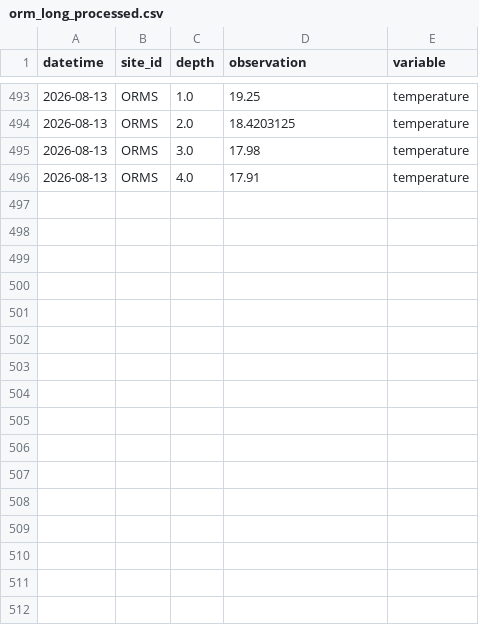
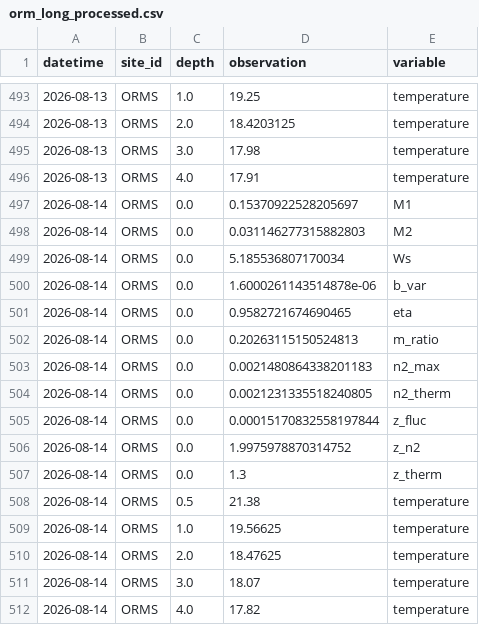
Before and after one commit to computational-limnology/ORM-buoy, a CSV file: output/orm_long_processed.csv, drawn as a sheet; only a part is shown, gaps mark what is left out.

```diff
--- a/output/orm_long_processed.csv
+++ b/output/orm_long_processed.csv
@@ -496 +496,17 @@ datetime,site_id,depth,observation,variable
 2026-08-13,ORMS,4.0,17.91,temperature
+2026-08-14,ORMS,0.0,0.15370922528205697,M1
+2026-08-14,ORMS,0.0,0.031146277315882803,M2
+2026-08-14,ORMS,0.0,5.185536807170034,Ws
+2026-08-14,ORMS,0.0,1.6000261143514878e-06,b_var
+2026-08-14,ORMS,0.0,0.9582721674690465,eta
+2026-08-14,ORMS,0.0,0.20263115150524813,m_ratio
+2026-08-14,ORMS,0.0,0.0021480864338201183,n2_max
+2026-08-14,ORMS,0.0,0.0021231335518240805,n2_therm
+2026-08-14,ORMS,0.0,0.00015170832558197844,z_fluc
+2026-08-14,ORMS,0.0,1.9975978870314752,z_n2
+2026-08-14,ORMS,0.0,1.3,z_therm
+2026-08-14,ORMS,0.5,21.38,temperature
+2026-08-14,ORMS,1.0,19.56625,temperature
+2026-08-14,ORMS,2.0,18.47625,temperature
+2026-08-14,ORMS,3.0,18.07,temperature
+2026-08-14,ORMS,4.0,17.82,temperature
```
Also changed, not shown: 2 other files.
